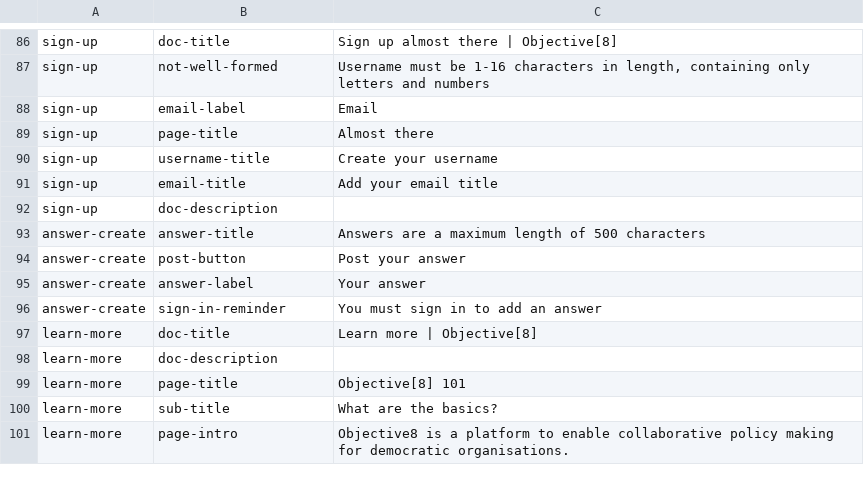
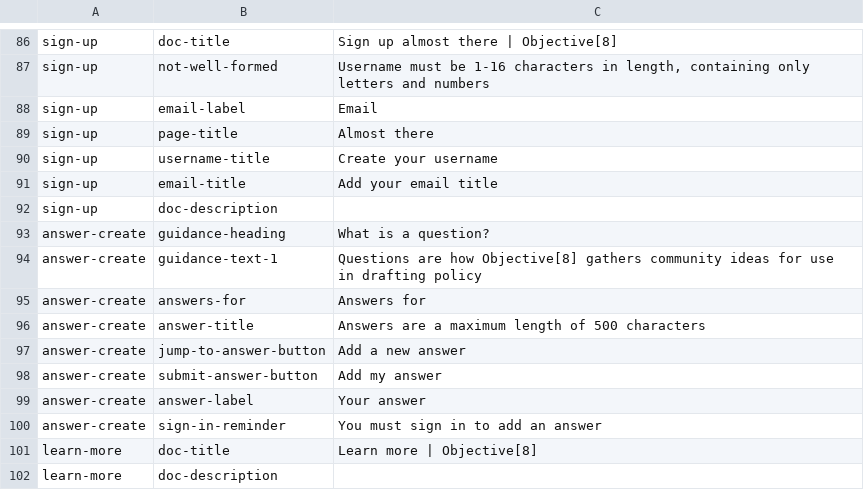
Before and after one commit to ThoughtWorksInc/objective8, a CSV file: resources/translations/en.csv, drawn as a sheet; only a part is shown, gaps mark what is left out; the shorter side is filled out with more unchanged rows.

Commit message:
GR - add translations for updated question page

```diff
--- a/resources/translations/en.csv
+++ b/resources/translations/en.csv
@@ -92,4 +92,8 @@ sign-up,email-title,Add your email title
 sign-up,doc-description,
+answer-create,guidance-heading,What is a question?
+answer-create,guidance-text-1,Questions are how Objective[8] gathers community ideas for use in drafting policy
+answer-create,answers-for,Answers for
 answer-create,answer-title,Answers are a maximum length of 500 characters
-answer-create,post-button,Post your answer
+answer-create,jump-to-answer-button,Add a new answer
+answer-create,submit-answer-button,Add my answer
 answer-create,answer-label,Your answer
```
Also changed, not shown: 4 other files.
